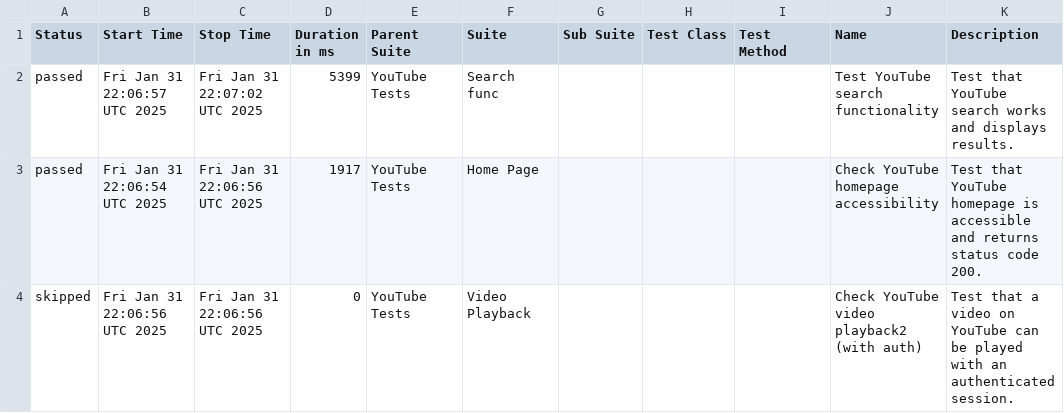
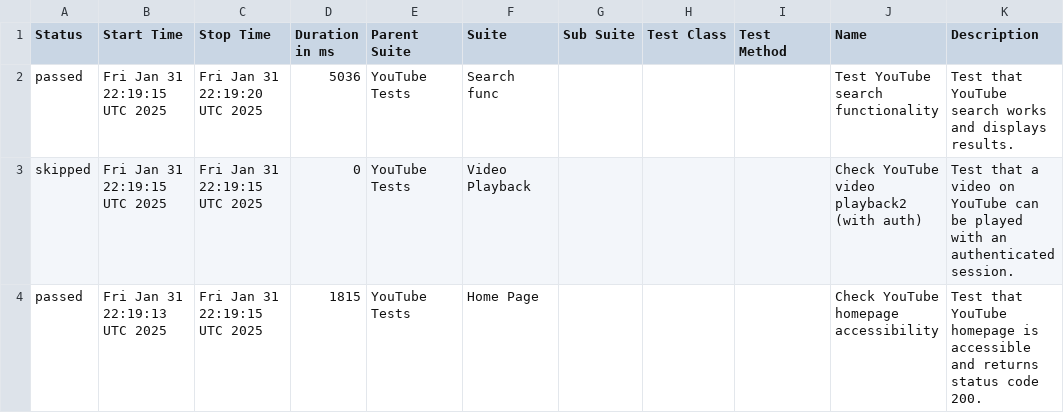
Before and after one commit to kartrr/auto_tests, a CSV file: data/suites.csv, drawn as a sheet.

```diff
--- a/data/suites.csv
+++ b/data/suites.csv
@@ -1,4 +1,4 @@
 "Status","Start Time","Stop Time","Duration in ms","Parent Suite","Suite","Sub Suite","Test Class","Test Method","Name","Description"
-"passed","Fri Jan 31 22:06:57 UTC 2025","Fri Jan 31 22:07:02 UTC 2025","5399","YouTube Tests","Search func","","","","Test YouTube search functionality","Test that YouTube search works and displays results."
-"passed","Fri Jan 31 22:06:54 UTC 2025","Fri Jan 31 22:06:56 UTC 2025","1917","YouTube Tests","Home Page","","","","Check YouTube homepage accessibility","Test that YouTube homepage is accessible and returns status code 200."
-"skipped","Fri Jan 31 22:06:56 UTC 2025","Fri Jan 31 22:06:56 UTC 2025","0","YouTube Tests","Video Playback","","","","Check YouTube video playback2 (with auth)","Test that a video on YouTube can be played with an authenticated session."
+"passed","Fri Jan 31 22:19:15 UTC 2025","Fri Jan 31 22:19:20 UTC 2025","5036","YouTube Tests","Search func","","","","Test YouTube search functionality","Test that YouTube search works and displays results."
+"skipped","Fri Jan 31 22:19:15 UTC 2025","Fri Jan 31 22:19:15 UTC 2025","0","YouTube Tests","Video Playback","","","","Check YouTube video playback2 (with auth)","Test that a video on YouTube can be played with an authenticated session."
+"passed","Fri Jan 31 22:19:13 UTC 2025","Fri Jan 31 22:19:15 UTC 2025","1815","YouTube Tests","Home Page","","","","Check YouTube homepage accessibility","Test that YouTube homepage is accessible and returns status code 200."
```
Also changed, not shown: 28 other files.
